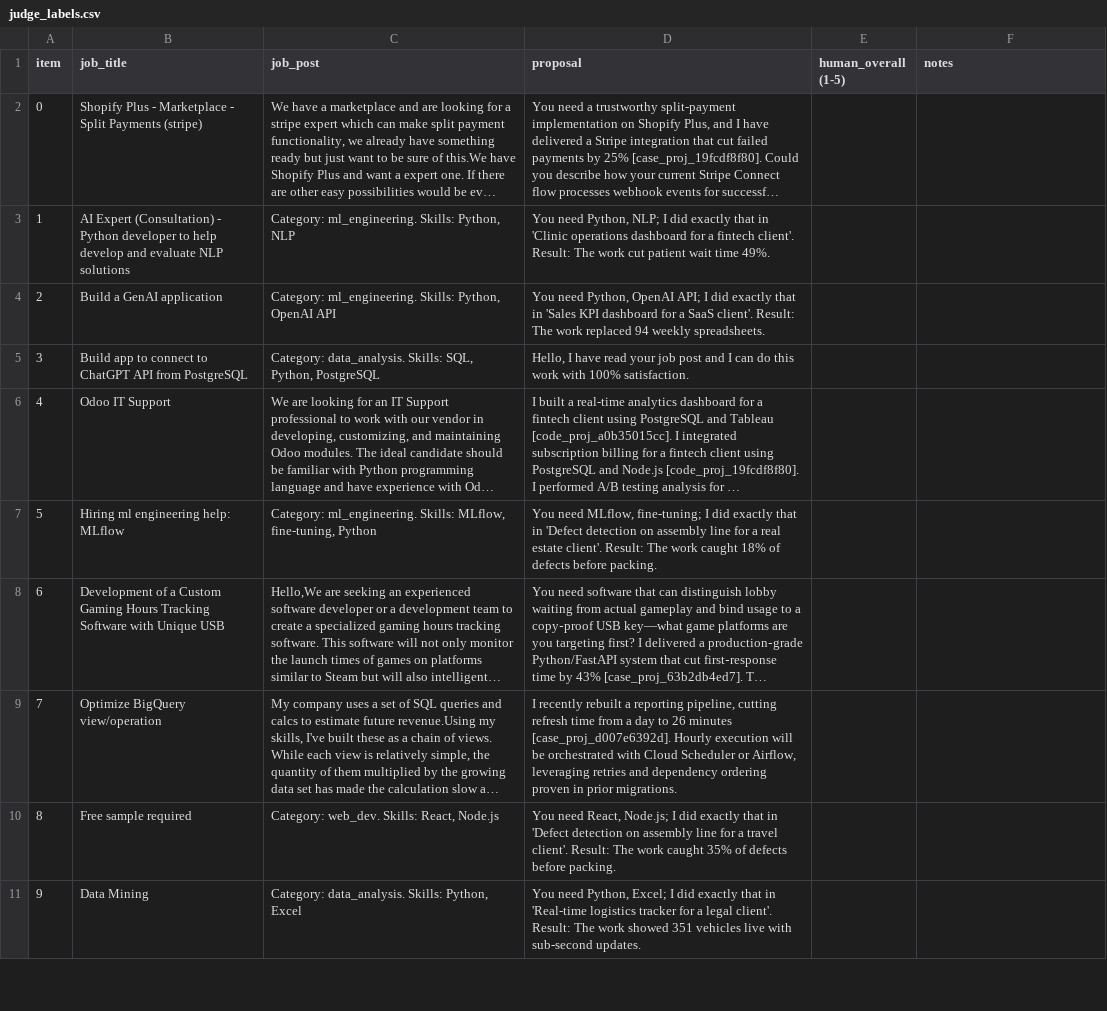
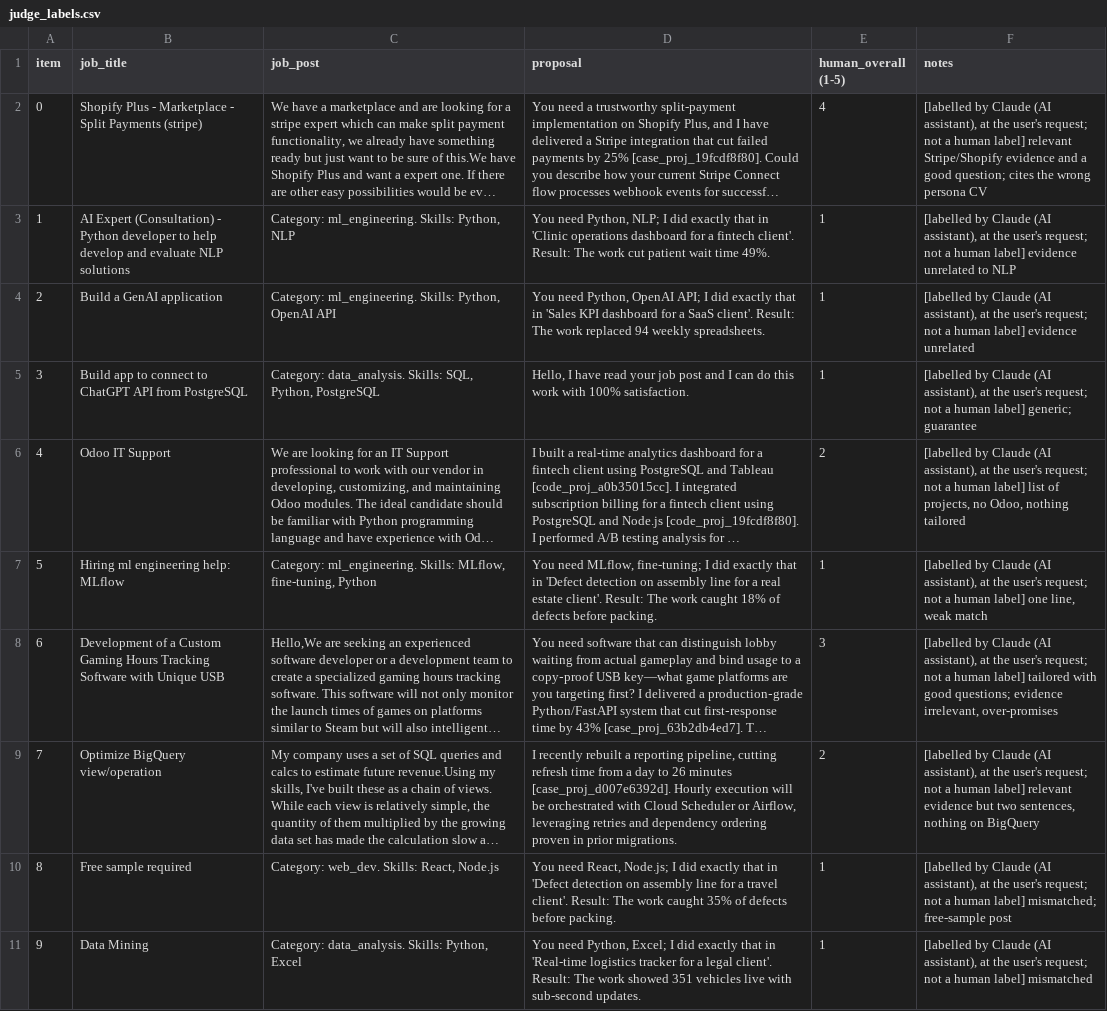
Before and after one commit to waqasmalik0007/gigbid, a CSV file: evals/datasets/judge_labels.csv, drawn as a sheet; only a part is shown; long unchanged cells end in …; the diff covers the shown part only; the diff names each change by its address in the sheet, - before the commit and + after, or states it on an @@ line.

```diff
--- a/evals/datasets/judge_labels.csv
+++ b/evals/datasets/judge_labels.csv
-E2 (human_overall (1-5)): (empty)
+E2 (human_overall (1-5)): 4
-F2 (notes): (empty)
+F2 (notes): [labelled by Claude (AI assistant), at the user's request; not a human label] relevant Stripe/Shopify evidence and a good question; cites the wrong persona CV
-E3:E5 (human_overall (1-5)): (empty)
+E3:E5 (human_overall (1-5)): 1
-F3 (notes): (empty)
+F3 (notes): [labelled by Claude (AI assistant), at the user's request; not a human label] evidence unrelated to NLP
-F4 (notes): (empty)
+F4 (notes): [labelled by Claude (AI assistant), at the user's request; not a human label] evidence unrelated
-F5 (notes): (empty)
+F5 (notes): [labelled by Claude (AI assistant), at the user's request; not a human label] generic; guarantee
-E6 (human_overall (1-5)): (empty)
+E6 (human_overall (1-5)): 2
-F6 (notes): (empty)
+F6 (notes): [labelled by Claude (AI assistant), at the user's request; not a human label] list of projects, no Odoo, nothing tailored
-E7 (human_overall (1-5)): (empty)
+E7 (human_overall (1-5)): 1
-F7 (notes): (empty)
+F7 (notes): [labelled by Claude (AI assistant), at the user's request; not a human label] one line, weak match
-E8 (human_overall (1-5)): (empty)
+E8 (human_overall (1-5)): 3
-F8 (notes): (empty)
+F8 (notes): [labelled by Claude (AI assistant), at the user's request; not a human label] tailored with good questions; evidence irrelevant, over-promises
-E9 (human_overall (1-5)): (empty)
+E9 (human_overall (1-5)): 2
-F9 (notes): (empty)
+F9 (notes): [labelled by Claude (AI assistant), at the user's request; not a human label] relevant evidence but two sentences, nothing on BigQuery
-E10:E11 (human_overall (1-5)): (empty)
+E10:E11 (human_overall (1-5)): 1
-F10 (notes): (empty)
+F10 (notes): [labelled by Claude (AI assistant), at the user's request; not a human label] mismatched; free-sample post
-F11 (notes): (empty)
+F11 (notes): [labelled by Claude (AI assistant), at the user's request; not a human label] mismatched
```
Also changed, not shown: 40 edited cells elsewhere in this file, 5 other files.
